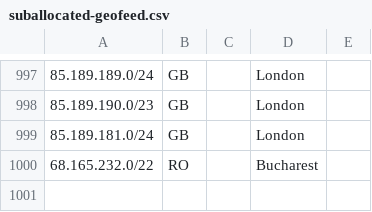
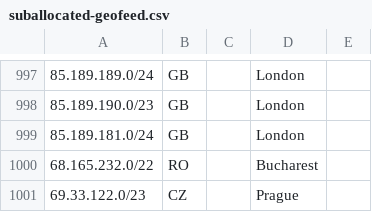
Before and after one commit to code200noc/code200noc.github.io, a CSV file: suballocated-geofeed.csv, drawn as a sheet; only a part is shown, gaps mark what is left out.

Commit message:
Update suballocated-geofeed.csv

```diff
--- a/suballocated-geofeed.csv
+++ b/suballocated-geofeed.csv
@@ -1000 +1000,2 @@
 68.165.232.0/22,RO,,Bucharest,
+69.33.122.0/23,CZ,,Prague,
```
